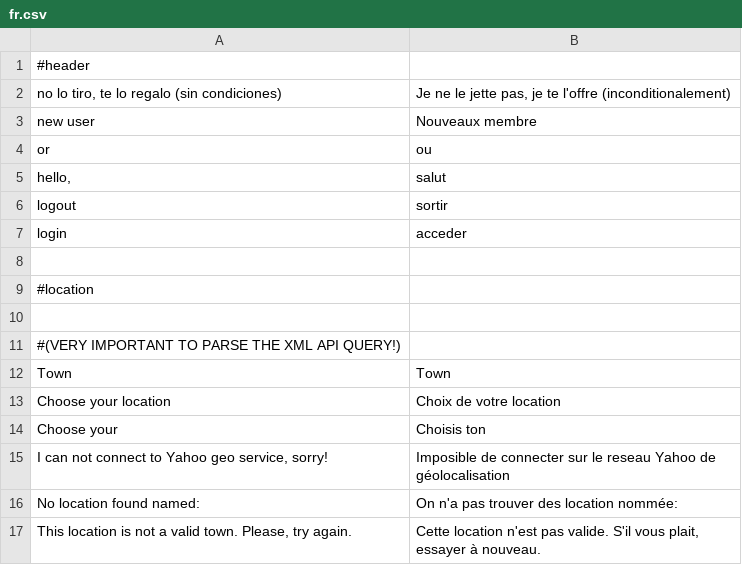
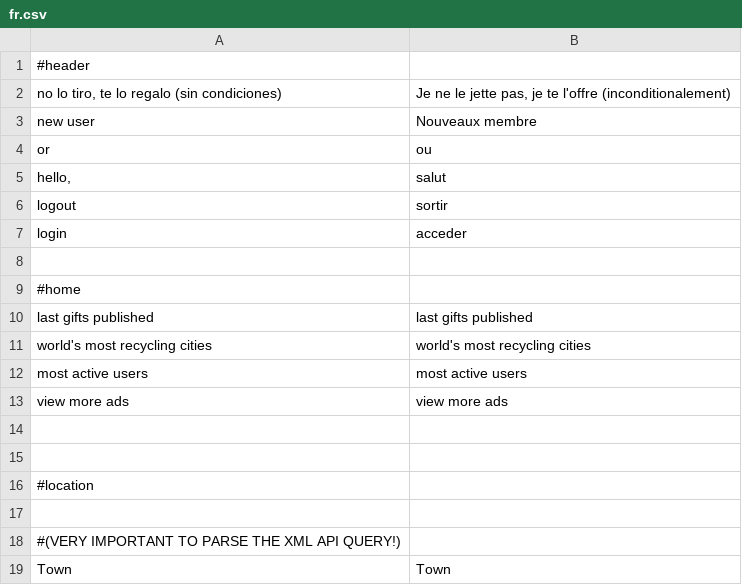
Before and after one commit to alabs/nolotiro, a CSV file: application/languages/fr.csv, drawn as a sheet; only a part is shown; the shorter side is filled out with more unchanged rows; the diff names each change by its address in the sheet, - before the commit and + after, or states it on an @@ line.

```diff
--- a/application/languages/fr.csv
+++ b/application/languages/fr.csv
+row 9: #home
+row 10: last gifts published | last gifts published
+row 11: world's most recycling cities | world's most recycling cities
+row 12: most active users | most active users
+row 13: view more ads | view more ads
+row 14: (empty)
+row 15: (empty)
```
Also changed, not shown: application/languages/de.csv, application/languages/es.csv, 3 other files.
